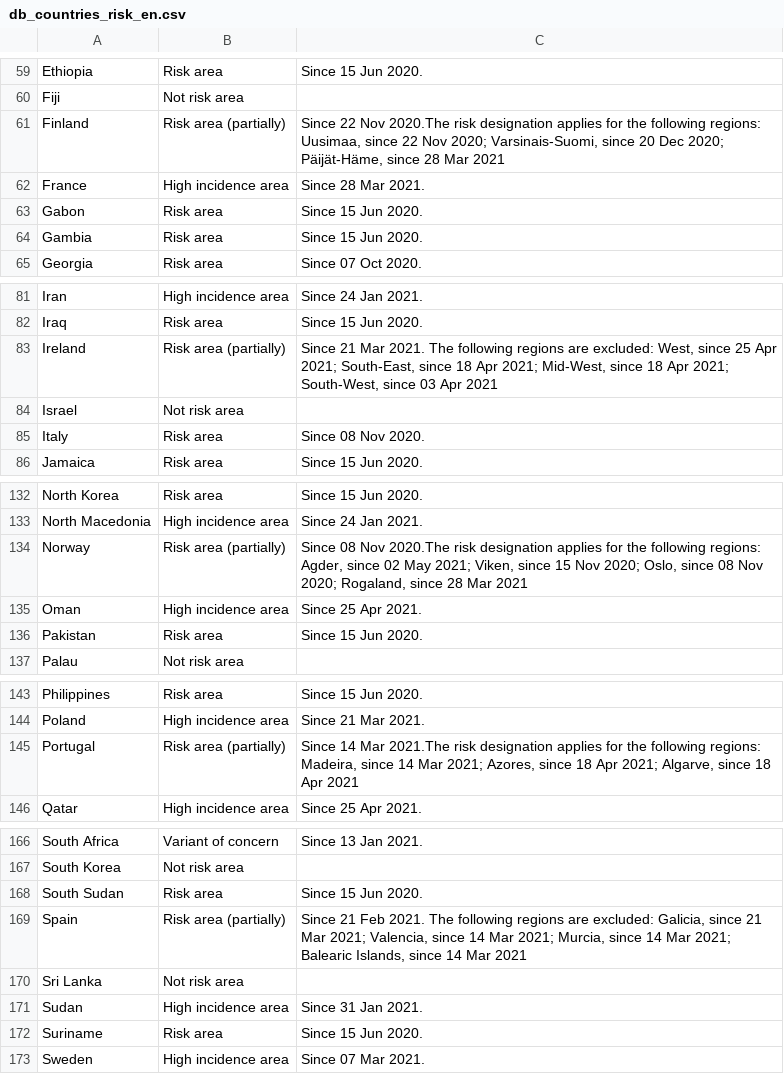
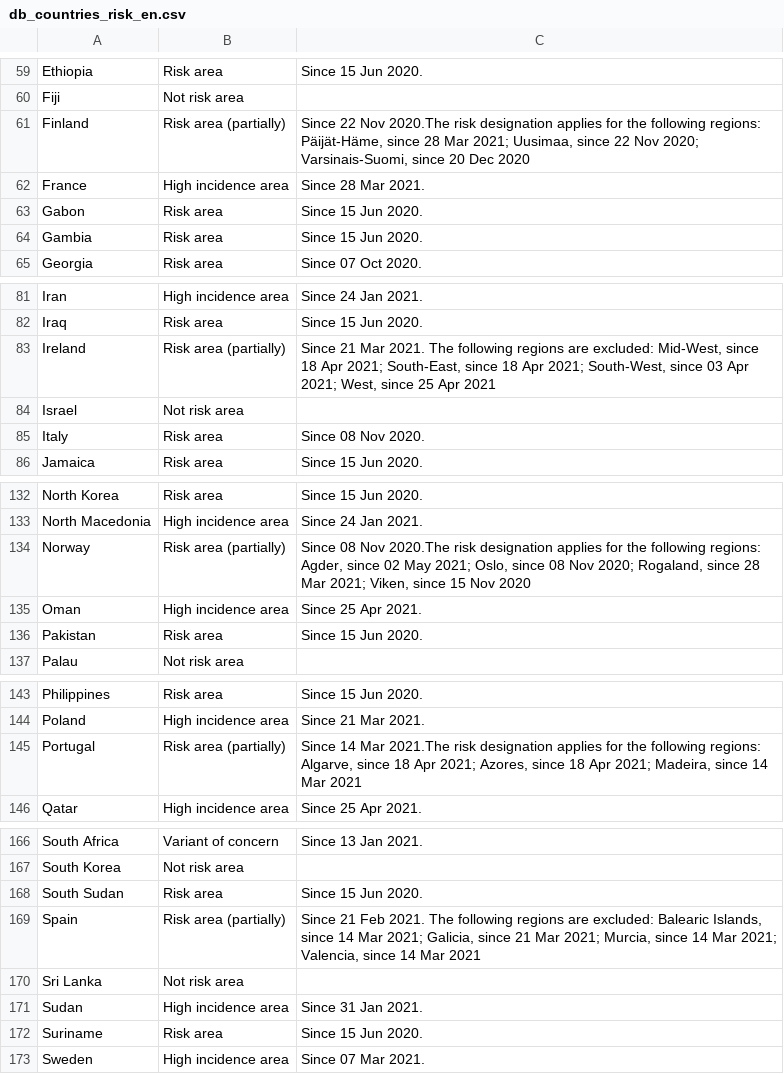
Before and after one commit to dieghernan/RKI-Corona-Atlas, a CSV file: assets/dist/db_countries_risk_en.csv, drawn as a sheet; only a part is shown, gaps mark what is left out; the diff covers the shown part only.

```diff
--- a/assets/dist/db_countries_risk_en.csv
+++ b/assets/dist/db_countries_risk_en.csv
@@ -60,3 +60,3 @@
 "Fiji","Not risk area",
-"Finland","Risk area (partially)","Since 22 Nov 2020.The risk designation applies for the following regions: Uusimaa, since 22 Nov 2020; Varsinais-Suomi, since 20 Dec 2020; Päijät-Häme, since 28 Mar 2021"
+"Finland","Risk area (partially)","Since 22 Nov 2020.The risk designation applies for the following regions: Päijät-Häme, since 28 Mar 2021; Uusimaa, since 22 Nov 2020; Varsinais-Suomi, since 20 Dec 2020"
 "France","High incidence area","Since 28 Mar 2021."
@@ -82,3 +82,3 @@
 "Iraq","Risk area","Since 15 Jun 2020."
-"Ireland","Risk area (partially)","Since 21 Mar 2021. The following regions are excluded: West, since 25 Apr 2021; South-East, since 18 Apr 2021; Mid-West, since 18 Apr 2021; South-West, since 03 Apr 2021"
+"Ireland","Risk area (partially)","Since 21 Mar 2021. The following regions are excluded: Mid-West, since 18 Apr 2021; South-East, since 18 Apr 2021; South-West, since 03 Apr 2021; West, since 25 Apr 2021"
 "Israel","Not risk area",
@@ -133,3 +133,3 @@
 "North Macedonia","High incidence area","Since 24 Jan 2021."
-"Norway","Risk area (partially)","Since 08 Nov 2020.The risk designation applies for the following regions: Agder, since 02 May 2021; Viken, since 15 Nov 2020; Oslo, since 08 Nov 2020; Rogaland, since 28 Mar 2021"
+"Norway","Risk area (partially)","Since 08 Nov 2020.The risk designation applies for the following regions: Agder, since 02 May 2021; Oslo, since 08 Nov 2020; Rogaland, since 28 Mar 2021; Viken, since 15 Nov 2020"
 "Oman","High incidence area","Since 25 Apr 2021."
@@ -144,3 +144,3 @@
 "Poland","High incidence area","Since 21 Mar 2021."
-"Portugal","Risk area (partially)","Since 14 Mar 2021.The risk designation applies for the following regions: Madeira, since 14 Mar 2021; Azores, since 18 Apr 2021; Algarve, since 18 Apr 2021"
+"Portugal","Risk area (partially)","Since 14 Mar 2021.The risk designation applies for the following regions: Algarve, since 18 Apr 2021; Azores, since 18 Apr 2021; Madeira, since 14 Mar 2021"
 "Qatar","High incidence area","Since 25 Apr 2021."
@@ -168,3 +168,3 @@
 "South Sudan","Risk area","Since 15 Jun 2020."
-"Spain","Risk area (partially)","Since 21 Feb 2021. The following regions are excluded: Galicia, since 21 Mar 2021; Valencia, since 14 Mar 2021; Murcia, since 14 Mar 2021; Balearic Islands, since 14 Mar 2021"
+"Spain","Risk area (partially)","Since 21 Feb 2021. The following regions are excluded: Balearic Islands, since 14 Mar 2021; Galicia, since 21 Mar 2021; Murcia, since 14 Mar 2021; Valencia, since 14 Mar 2021"
 "Sri Lanka","Not risk area",
```
Also changed, not shown: 1 edited cell elsewhere in this file, 2 other files.
